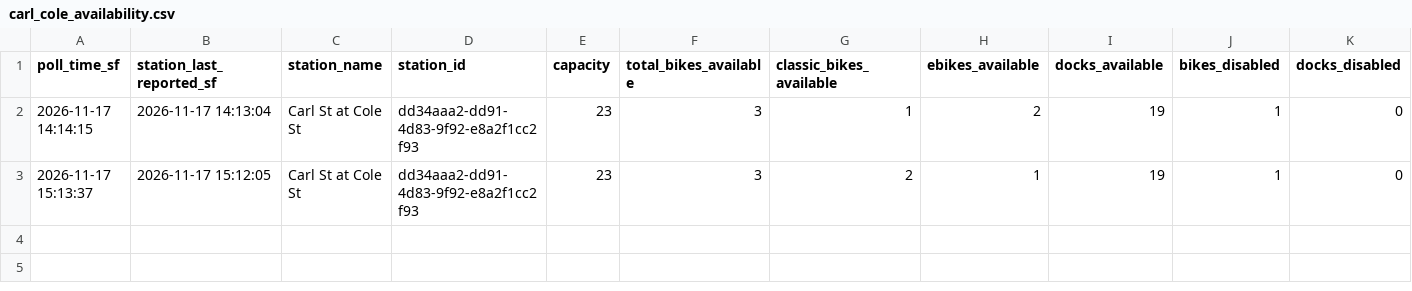
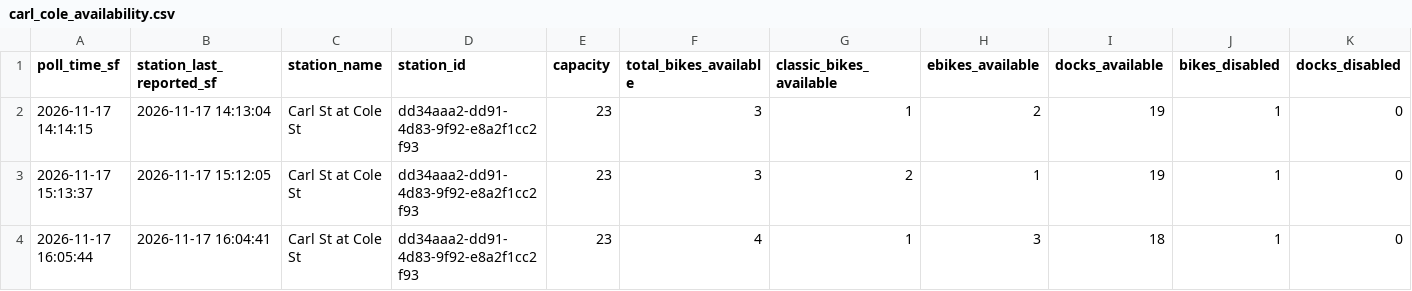
Before and after one commit to isaac-cardenas-789/IE174-Project, a CSV file: carl_cole_availability.csv, drawn as a sheet; only a part is shown; rows hold the shown columns only; the diff names each change by its address in the sheet, - before the commit and + after, or states it on an @@ line.

```diff
--- a/carl_cole_availability.csv
+++ b/carl_cole_availability.csv
+row 4: 2026-11-17 16:05:44 | 2026-11-17 16:04:41 | Carl St at Cole St | dd34aaa2-dd91-4d83-9f92-e8a2f1cc2f93 | 23 | 4 | 1 | 3 | 18 | 1 | 0
```
